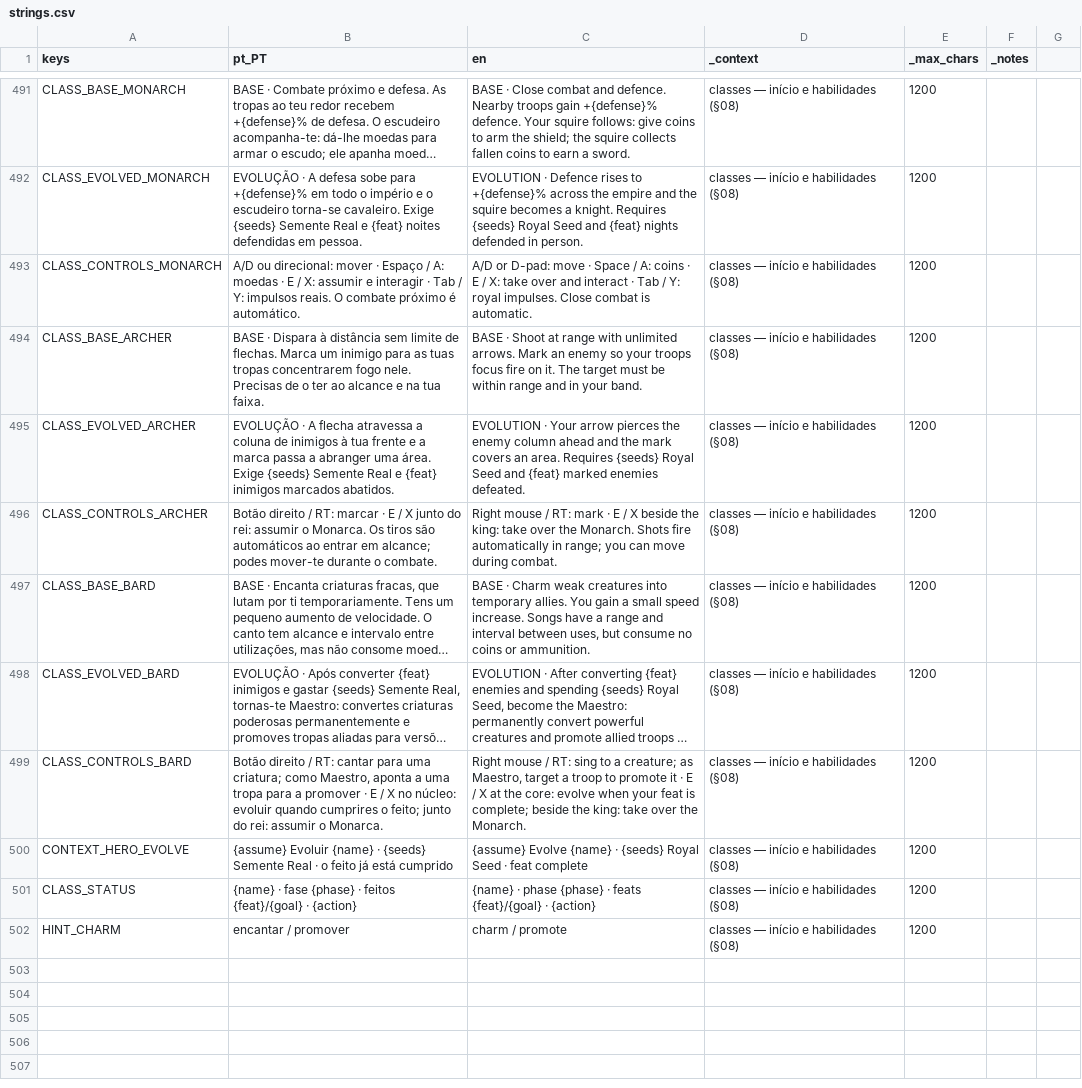
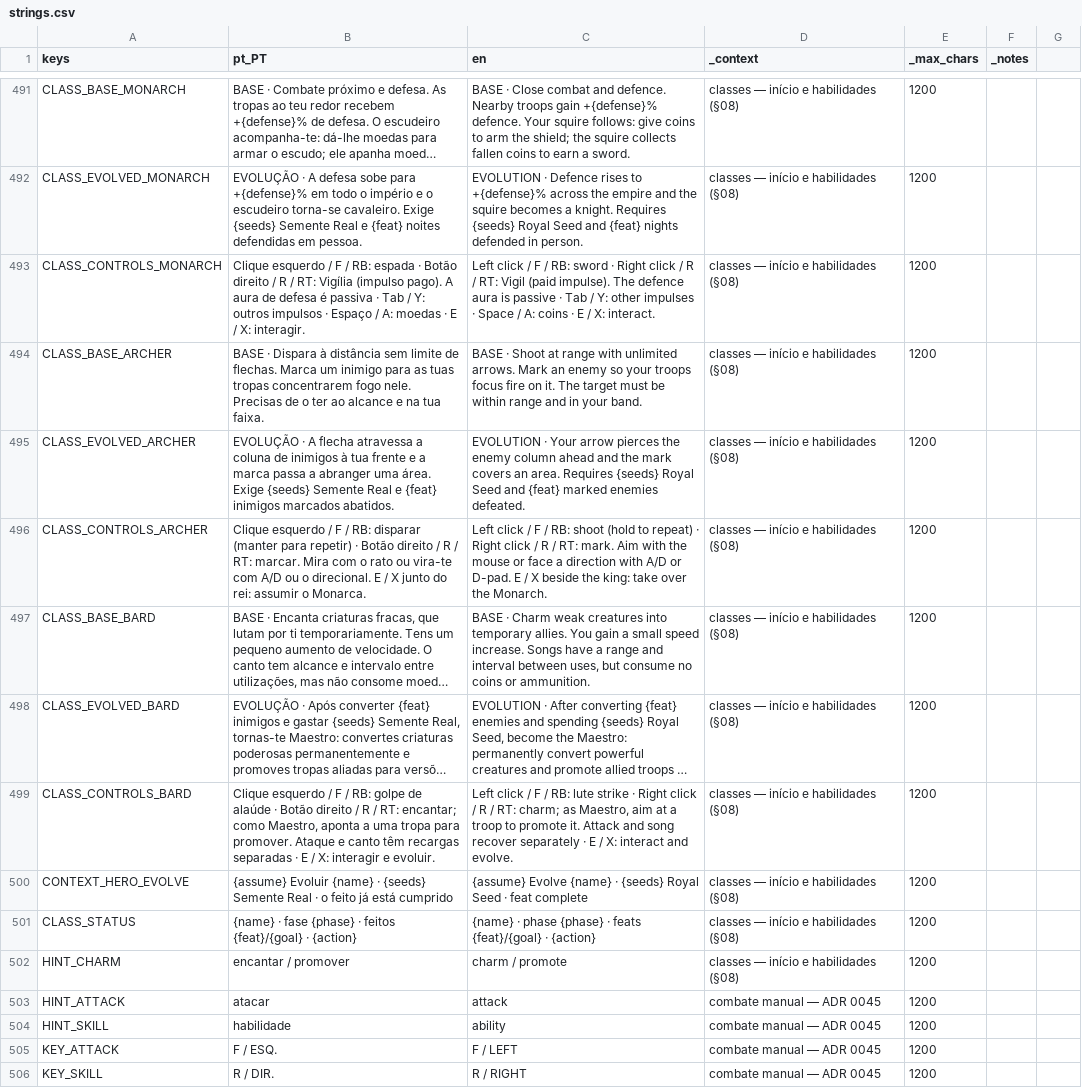
Before and after one commit to henriquecoding/empire, a CSV file: data/i18n/strings.csv, drawn as a sheet; only a part is shown, gaps mark what is left out; long unchanged cells end in …; the diff covers the shown part only; the diff names each change by its address in the sheet, - before the commit and + after, or states it on an @@ line.

Commit message:
Separar ataque manual e habilidades das classes

```diff
--- a/data/i18n/strings.csv
+++ b/data/i18n/strings.csv
-B493 (pt_PT): A/D ou direcional: mover · Espaço / A: moedas · E / X: assumir e interagir · Tab / Y: impulsos reais. O combate próximo é automático.
+B493 (pt_PT): Clique esquerdo / F / RB: espada · Botão direito / R / RT: Vigília (impulso pago). A aura de defesa é passiva · Tab / Y: outros impulsos · Espaço / A: moedas · E / X: interagir.
-C493 (en): A/D or D-pad: move · Space / A: coins · E / X: take over and interact · Tab / Y: royal impulses. Close combat is automatic.
+C493 (en): Left click / F / RB: sword · Right click / R / RT: Vigil (paid impulse). The defence aura is passive · Tab / Y: other impulses · Space / A: coins · E / X: interact.
-B496 (pt_PT): Botão direito / RT: marcar · E / X junto do rei: assumir o Monarca. Os tiros são automáticos ao entrar em alcance; podes mover-te durante o combate.
+B496 (pt_PT): Clique esquerdo / F / RB: disparar (manter para repetir) · Botão direito / R / RT: marcar. Mira com o rato ou vira-te com A/D ou o direcional. E / X junto do rei: assumir o Monarca.
-C496 (en): Right mouse / RT: mark · E / X beside the king: take over the Monarch. Shots fire automatically in range; you can move during combat.
+C496 (en): Left click / F / RB: shoot (hold to repeat) · Right click / R / RT: mark. Aim with the mouse or face a direction with A/D or D-pad. E / X beside the king: take over the Monarch.
-B499 (pt_PT): Botão direito / RT: cantar para uma criatura; como Maestro, aponta a uma tropa para a promover · E / X no núcleo: evoluir quando cumprires o feito; junto do rei: assumir o Monarca.
+B499 (pt_PT): Clique esquerdo / F / RB: golpe de alaúde · Botão direito / R / RT: encantar; como Maestro, aponta a uma tropa para promover. Ataque e canto têm recargas separadas · E / X: interagir e evoluir.
-C499 (en): Right mouse / RT: sing to a creature; as Maestro, target a troop to promote it · E / X at the core: evolve when your feat is complete; beside the king: take over the Monarch.
+C499 (en): Left click / F / RB: lute strike · Right click / R / RT: charm; as Maestro, aim at a troop to promote it. Attack and song recover separately · E / X: interact and evolve.
+row 503: HINT_ATTACK | atacar | attack | combate manual — ADR 0045 | 1200
+row 504: HINT_SKILL | habilidade | ability | combate manual — ADR 0045 | 1200
+row 505: KEY_ATTACK | F / ESQ. | F / LEFT | combate manual — ADR 0045 | 1200
+row 506: KEY_SKILL | R / DIR. | R / RIGHT | combate manual — ADR 0045 | 1200
```
Also changed, not shown: 17 added rows and 8 edited cells elsewhere in this file, data/source/units.csv, 44 other files.
